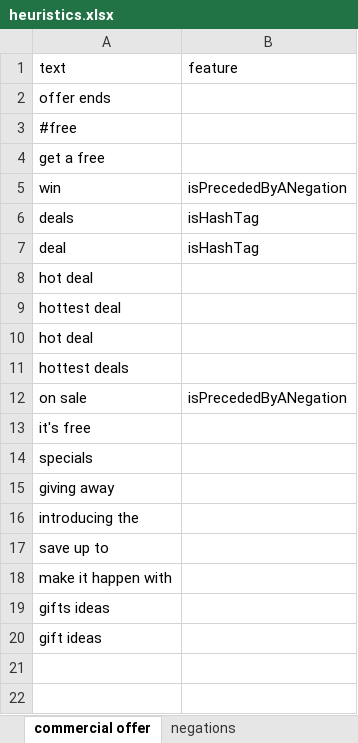
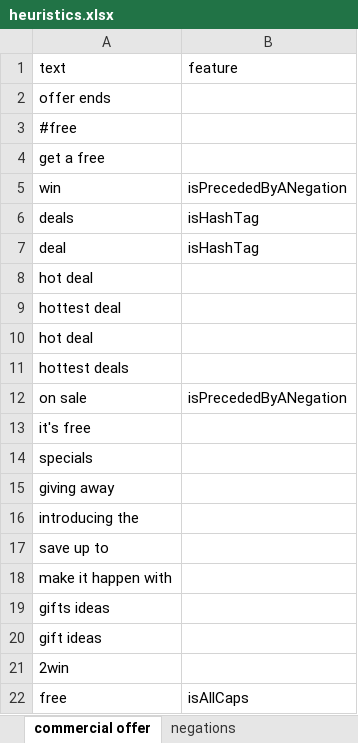
Before and after one commit to seinecle/Umigon, an Excel workbook: heuristics.xlsx, sheet commercial offer, drawn as a sheet; values as stored, in another font and other column widths than the file's, no borders; the diff names each change by its address in the sheet, - before the commit and + after, or states it on an @@ line.

```diff
--- a/heuristics.xlsx (sheet commercial offer)
+++ b/heuristics.xlsx (sheet commercial offer)
+row 21: 2win
+row 22: free | isAllCaps
```
Also changed, not shown: sheet negative opinion, sheet time, sheet positive opinion, sheet question, sheet strength of opinion, sheet self-turned statements, 1 more sheet, other sheet tabs, 19 other files.
